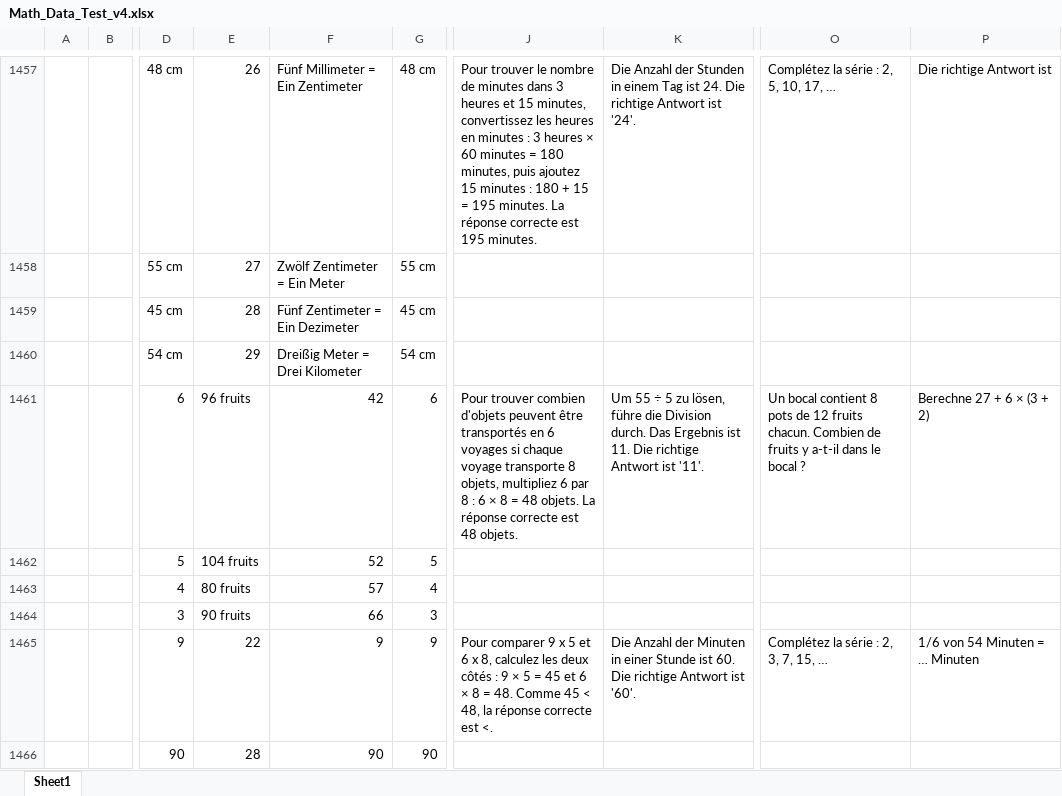
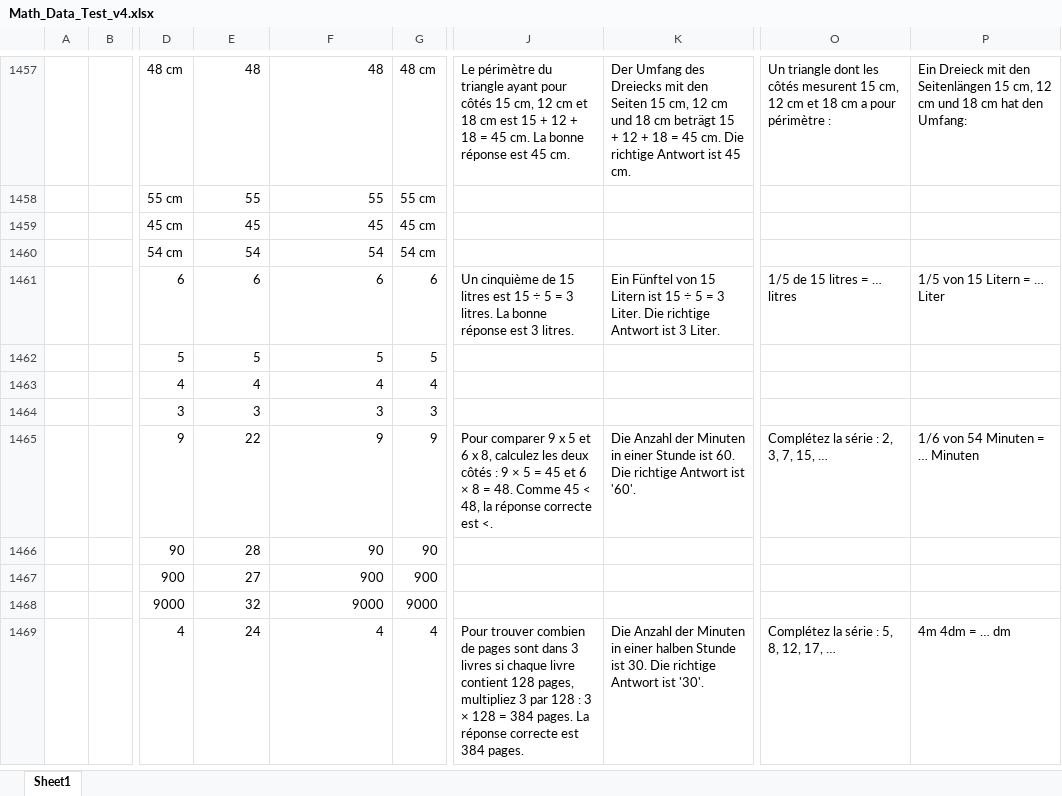
Before and after one commit to VNDevWorld/TC1, an Excel workbook: Math_Data_Test_v4.xlsx, sheet Sheet1, drawn as a sheet; only a part is shown, gaps mark what is left out; the shorter side is filled out with more unchanged rows; values as stored, in another font and other column widths than the file's, no borders; charts and pictures not drawn; the diff covers the shown part only; the diff names each change by its address in the sheet, - before the commit and + after, or states it on an @@ line.

```diff
--- a/Math_Data_Test_v4.xlsx (sheet Sheet1)
+++ b/Math_Data_Test_v4.xlsx (sheet Sheet1)
-E1457: 26
+E1457: 48
-F1457: Fünf Millimeter = Ein Zentimeter
+F1457: 48
-J1457: Pour trouver le nombre de minutes dans 3 heures et 15 minutes, convertissez les heures en minutes : 3 heures × 60 minutes = 180 minutes, puis ajoutez 15 minutes : 180 + 15 = 195 minutes. La réponse correcte est 195 minutes.
+J1457: Le périmètre du triangle ayant pour côtés 15 cm, 12 cm et 18 cm est 15 + 12 + 18 = 45 cm. La bonne réponse est 45 cm.
-K1457: Die Anzahl der Stunden in einem Tag ist 24. Die richtige Antwort ist '24'.
+K1457: Der Umfang des Dreiecks mit den Seiten 15 cm, 12 cm und 18 cm beträgt 15 + 12 + 18 = 45 cm. Die richtige Antwort ist 45 cm.
-O1457: Complétez la série : 2, 5, 10, 17, …
+O1457: Un triangle dont les côtés mesurent 15 cm, 12 cm et 18 cm a pour périmètre :
-P1457: Die richtige Antwort ist
+P1457: Ein Dreieck mit den Seitenlängen 15 cm, 12 cm und 18 cm hat den Umfang:
-E1458: 27
+E1458: 55
-F1458: Zwölf Zentimeter = Ein Meter
+F1458: 55
-E1459: 28
+E1459: 45
-F1459: Fünf Zentimeter = Ein Dezimeter
+F1459: 45
-E1460: 29
+E1460: 54
-F1460: Dreißig Meter = Drei Kilometer
+F1460: 54
-E1461: 96 fruits
+E1461: 6
-F1461: 42
+F1461: 6
-J1461: Pour trouver combien d'objets peuvent être transportés en 6 voyages si chaque voyage transporte 8 objets, multipliez 6 par 8 : 6 × 8 = 48 objets. La réponse correcte est 48 objets.
+J1461: Un cinquième de 15 litres est 15 ÷ 5 = 3 litres. La bonne réponse est 3 litres.
-K1461: Um 55 ÷ 5 zu lösen, führe die Division durch. Das Ergebnis ist 11. Die richtige Antwort ist '11'.
+K1461: Ein Fünftel von 15 Litern ist 15 ÷ 5 = 3 Liter. Die richtige Antwort ist 3 Liter.
-O1461: Un bocal contient 8 pots de 12 fruits chacun. Combien de fruits y a-t-il dans le bocal ?
+O1461: 1/5 de 15 litres = … litres
-P1461: Berechne 27 + 6 × (3 + 2)
+P1461: 1/5 von 15 Litern = … Liter
-E1462: 104 fruits
+E1462: 5
-F1462: 52
+F1462: 5
-E1463: 80 fruits
+E1463: 4
-F1463: 57
+F1463: 4
-E1464: 90 fruits
+E1464: 3
-F1464: 66
+F1464: 3
```
Also changed, not shown: 2 added rows, 2 removed rows and 27 edited cells elsewhere in this sheet, charts or pictures.
